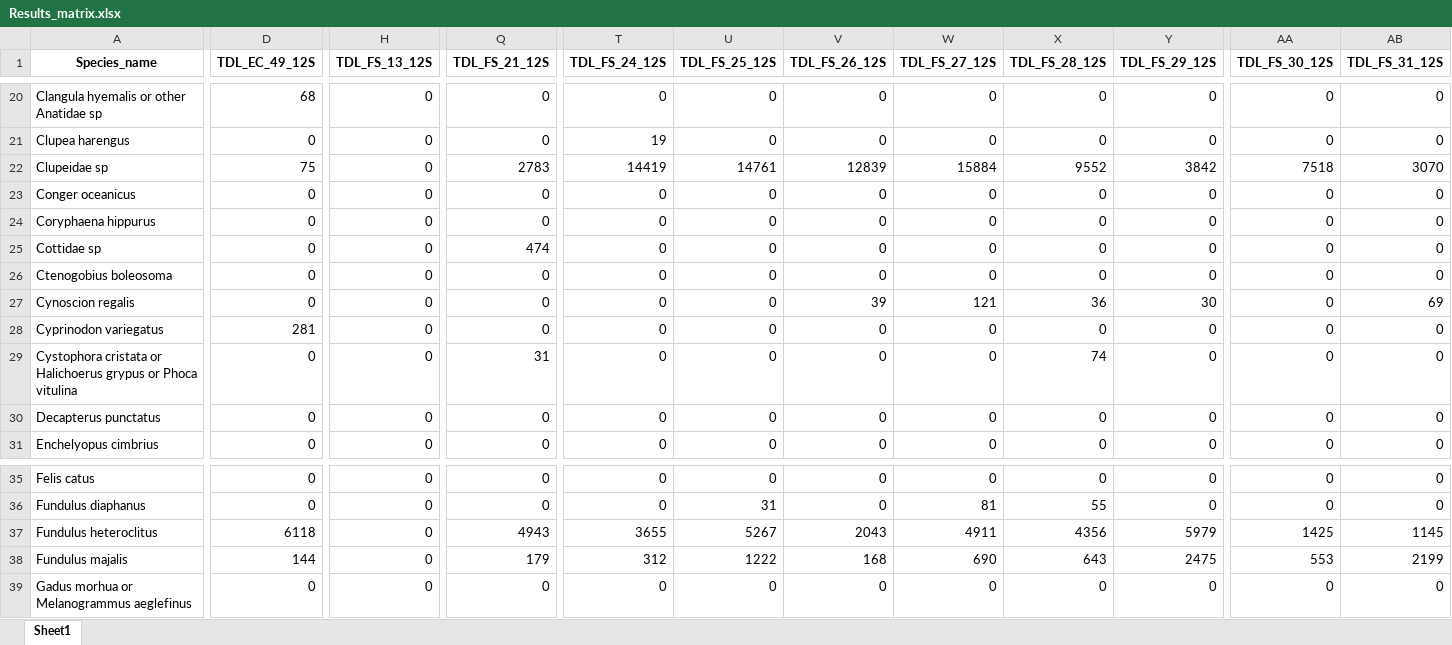
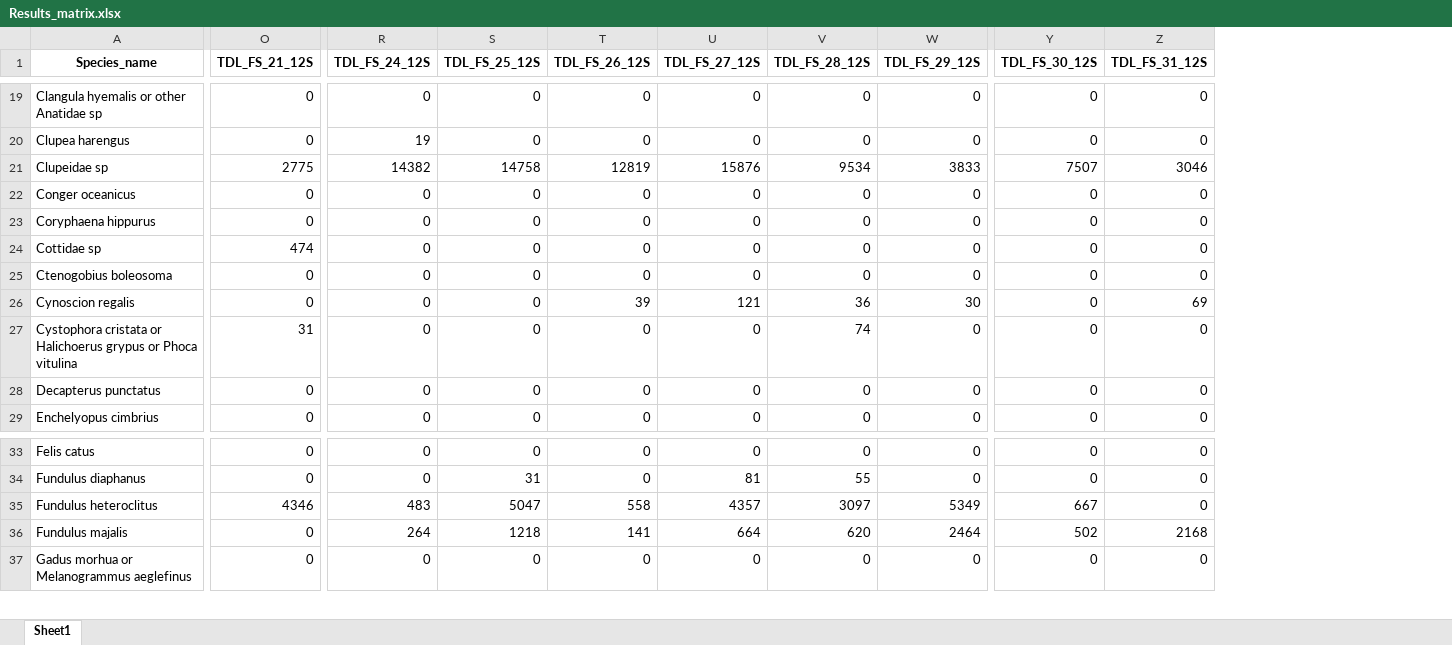
Before and after one commit to GMGI-Fisheries/resources, an Excel workbook: docs/eDNA 12S metab/example_output/Results_matrix.xlsx, sheet Sheet1, drawn as a sheet; only a part is shown, gaps mark what is left out; values as stored, in another font and other column widths than the file's, no borders; removed rows and columns are numbered as before the commit, all else as after; rows hold the shown columns only; the diff covers the shown part only; the diff names each change by its address in the sheet, - before the commit and + after, or states it on an @@ line.

```diff
--- a/docs/eDNA 12S metab/example_output/Results_matrix.xlsx (sheet Sheet1)
+++ b/docs/eDNA 12S metab/example_output/Results_matrix.xlsx (sheet Sheet1)
-column D (TDL_EC_49_12S), rows 20-27: 68 | 0 | 75 | 0 | 0 | 0 | 0 | 0; rows 29-31: all 0; rows 35-39: 0 | 0 | 6118 | 144 | 0
-column H (TDL_FS_13_12S), rows 20-27: all 0; rows 29-31: all 0; rows 35-39: all 0
-O21 (TDL_FS_21_12S): 2783
+O21 (TDL_FS_21_12S): 2775
-R21 (TDL_FS_24_12S): 14419
+R21 (TDL_FS_24_12S): 14382
-S21 (TDL_FS_25_12S): 14761
+S21 (TDL_FS_25_12S): 14758
-T21 (TDL_FS_26_12S): 12839
+T21 (TDL_FS_26_12S): 12819
-U21 (TDL_FS_27_12S): 15884
+U21 (TDL_FS_27_12S): 15876
-V21 (TDL_FS_28_12S): 9552
+V21 (TDL_FS_28_12S): 9534
-W21 (TDL_FS_29_12S): 3842
+W21 (TDL_FS_29_12S): 3833
-Y21 (TDL_FS_30_12S): 7518
+Y21 (TDL_FS_30_12S): 7507
-Z21 (TDL_FS_31_12S): 3070
+Z21 (TDL_FS_31_12S): 3046
-row 28: Cyprinodon variegatus | 281 | 0 | 0 | 0 | 0 | 0 | 0 | 0 | 0 | 0 | 0
-O35 (TDL_FS_21_12S): 4943
+O35 (TDL_FS_21_12S): 4346
-R35 (TDL_FS_24_12S): 3655
+R35 (TDL_FS_24_12S): 483
-S35 (TDL_FS_25_12S): 5267
+S35 (TDL_FS_25_12S): 5047
-T35 (TDL_FS_26_12S): 2043
+T35 (TDL_FS_26_12S): 558
-U35 (TDL_FS_27_12S): 4911
+U35 (TDL_FS_27_12S): 4357
-V35 (TDL_FS_28_12S): 4356
+V35 (TDL_FS_28_12S): 3097
-W35 (TDL_FS_29_12S): 5979
+W35 (TDL_FS_29_12S): 5349
-Y35 (TDL_FS_30_12S): 1425
+Y35 (TDL_FS_30_12S): 667
-Z35 (TDL_FS_31_12S): 1145
+Z35 (TDL_FS_31_12S): 0
-O36 (TDL_FS_21_12S): 179
+O36 (TDL_FS_21_12S): 0
-R36 (TDL_FS_24_12S): 312
+R36 (TDL_FS_24_12S): 264
-S36 (TDL_FS_25_12S): 1222
+S36 (TDL_FS_25_12S): 1218
-T36 (TDL_FS_26_12S): 168
+T36 (TDL_FS_26_12S): 141
-U36 (TDL_FS_27_12S): 690
+U36 (TDL_FS_27_12S): 664
-V36 (TDL_FS_28_12S): 643
+V36 (TDL_FS_28_12S): 620
-W36 (TDL_FS_29_12S): 2475
+W36 (TDL_FS_29_12S): 2464
-Y36 (TDL_FS_30_12S): 553
+Y36 (TDL_FS_30_12S): 502
-Z36 (TDL_FS_31_12S): 2199
+Z36 (TDL_FS_31_12S): 2168
```
Also changed, not shown: 4 removed rows and 810 edited cells elsewhere in this sheet, docs/eDNA 12S metab/example_output/Biodiversity.xlsx, docs/eDNA 12S metab/example_output/Filtered_10_removed_reads.xlsx, 43 other files.
